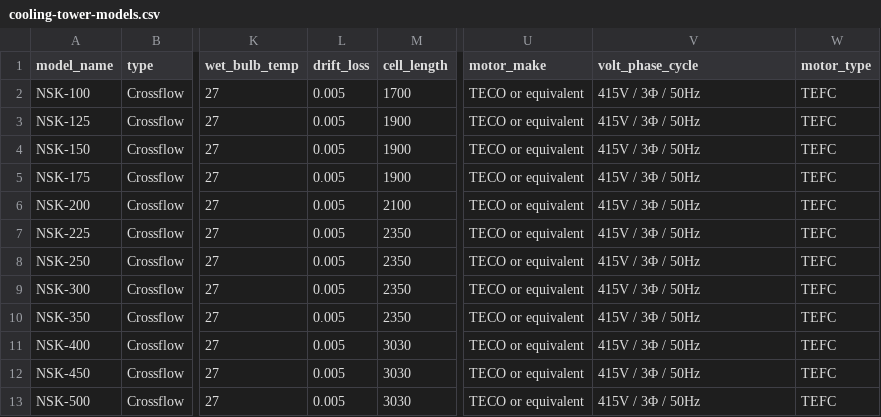
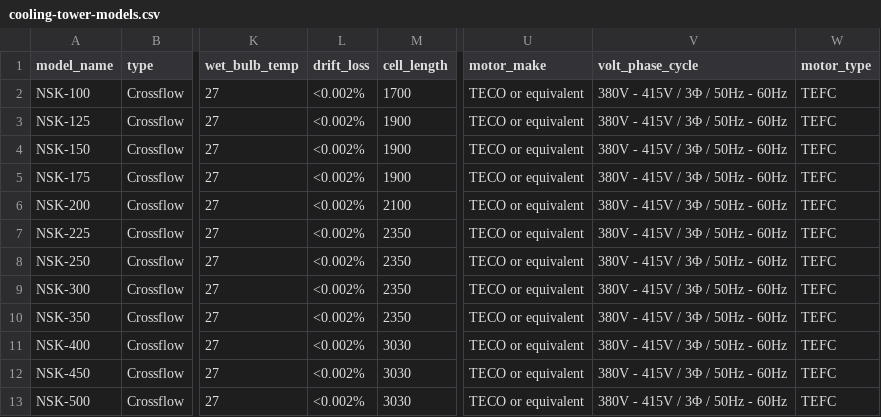
Before and after one commit to justinlee-tci/cooling-tower-selector, a CSV file: DB info/cooling-tower-models.csv, drawn as a sheet; only a part is shown, gaps mark what is left out; the diff names each change by its address in the sheet, - before the commit and + after, or states it on an @@ line.

Commit message:
Update cooling tower models with revised specs
Updated drift loss values to '<0.002%' and expanded the voltage and frequency range to '380V - 415V / 3Φ / 50Hz - 60Hz' for all NSK Crossflow models in the cooling-tower-models.csv file.

```diff
--- a/DB info/cooling-tower-models.csv
+++ b/DB info/cooling-tower-models.csv
-L2:L13 (drift_loss): 0.005
+L2:L13 (drift_loss): <0.002%
-V2:V13 (volt_phase_cycle): 415V / 3Φ / 50Hz
+V2:V13 (volt_phase_cycle): 380V - 415V / 3Φ / 50Hz - 60Hz
```
